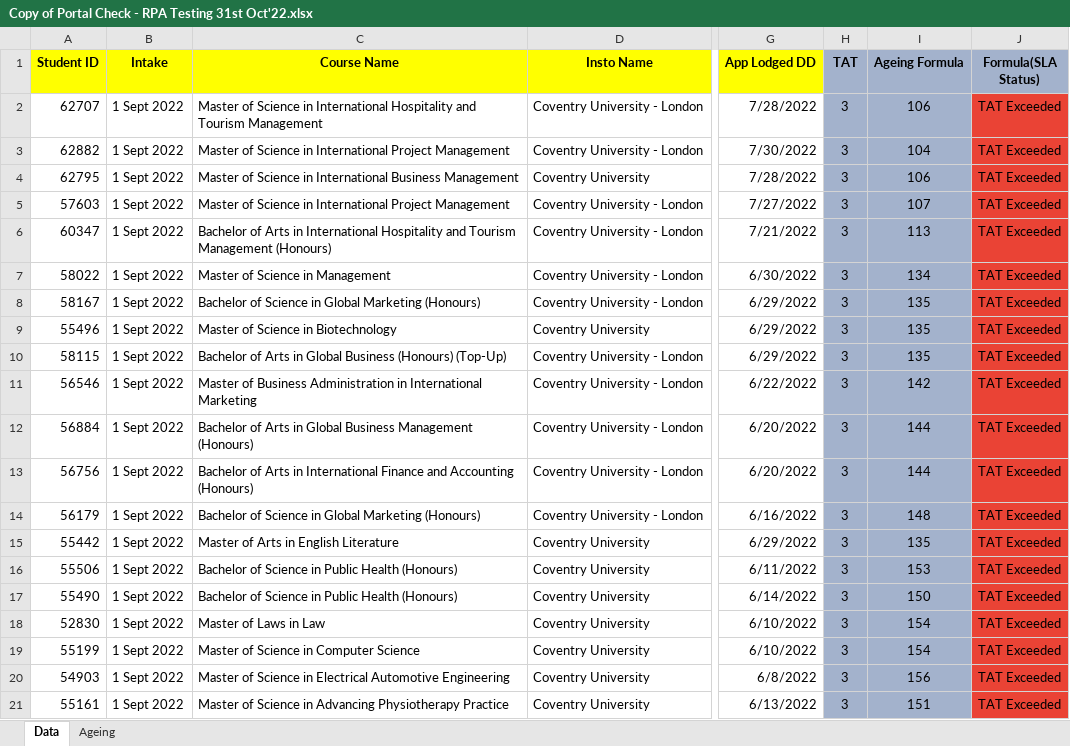
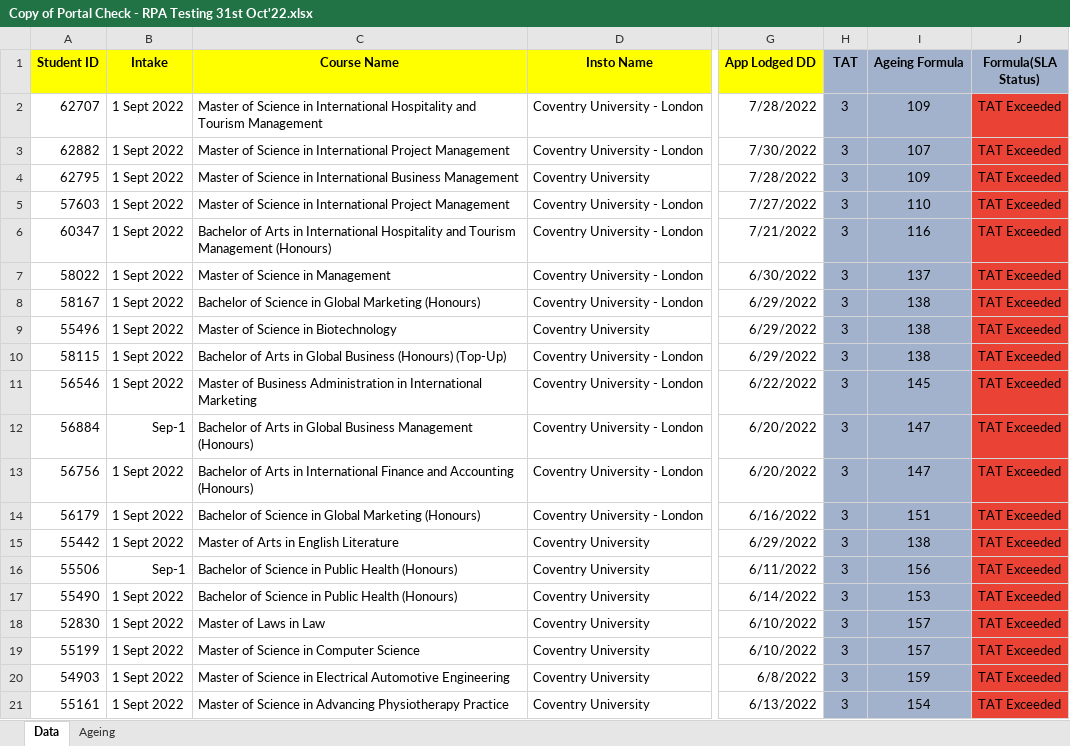
Before and after one commit to evomatix/demo, an Excel workbook: src/main/resources/Copy of Portal Check - RPA Testing 31st Oct'22.xlsx, sheet Data, drawn as a sheet; only a part is shown, gaps mark what is left out; values as stored, in another font and other column widths than the file's, no borders; conditional formats not drawn; the diff names each change by its address in the sheet, - before the commit and + after, or states it on an @@ line.

```diff
--- a/src/main/resources/Copy of Portal Check - RPA Testing 31st Oct'22.xlsx (sheet Data)
+++ b/src/main/resources/Copy of Portal Check - RPA Testing 31st Oct'22.xlsx (sheet Data)
-I2 (Ageing Formula): 106
+I2 (Ageing Formula): 109
-I3 (Ageing Formula): 104
+I3 (Ageing Formula): 107
-I4 (Ageing Formula): 106
+I4 (Ageing Formula): 109
-I5 (Ageing Formula): 107
+I5 (Ageing Formula): 110
-I6 (Ageing Formula): 113
+I6 (Ageing Formula): 116
-I7 (Ageing Formula): 134
+I7 (Ageing Formula): 137
-I8:I10 (Ageing Formula): 135
+I8:I10 (Ageing Formula): 138
-I11 (Ageing Formula): 142
+I11 (Ageing Formula): 145
-B12 (Intake): 1 Sept 2022
+B12 (Intake): Sep-1
-I12:I13 (Ageing Formula): 144
+I12:I13 (Ageing Formula): 147
-I14 (Ageing Formula): 148
+I14 (Ageing Formula): 151
-I15 (Ageing Formula): 135
+I15 (Ageing Formula): 138
-B16 (Intake): 1 Sept 2022
+B16 (Intake): Sep-1
-I16 (Ageing Formula): 153
+I16 (Ageing Formula): 156
-I17 (Ageing Formula): 150
+I17 (Ageing Formula): 153
-I18:I19 (Ageing Formula): 154
+I18:I19 (Ageing Formula): 157
-I20 (Ageing Formula): 156
+I20 (Ageing Formula): 159
-I21 (Ageing Formula): 151
+I21 (Ageing Formula): 154
```
Also changed, not shown: 5 other files.
